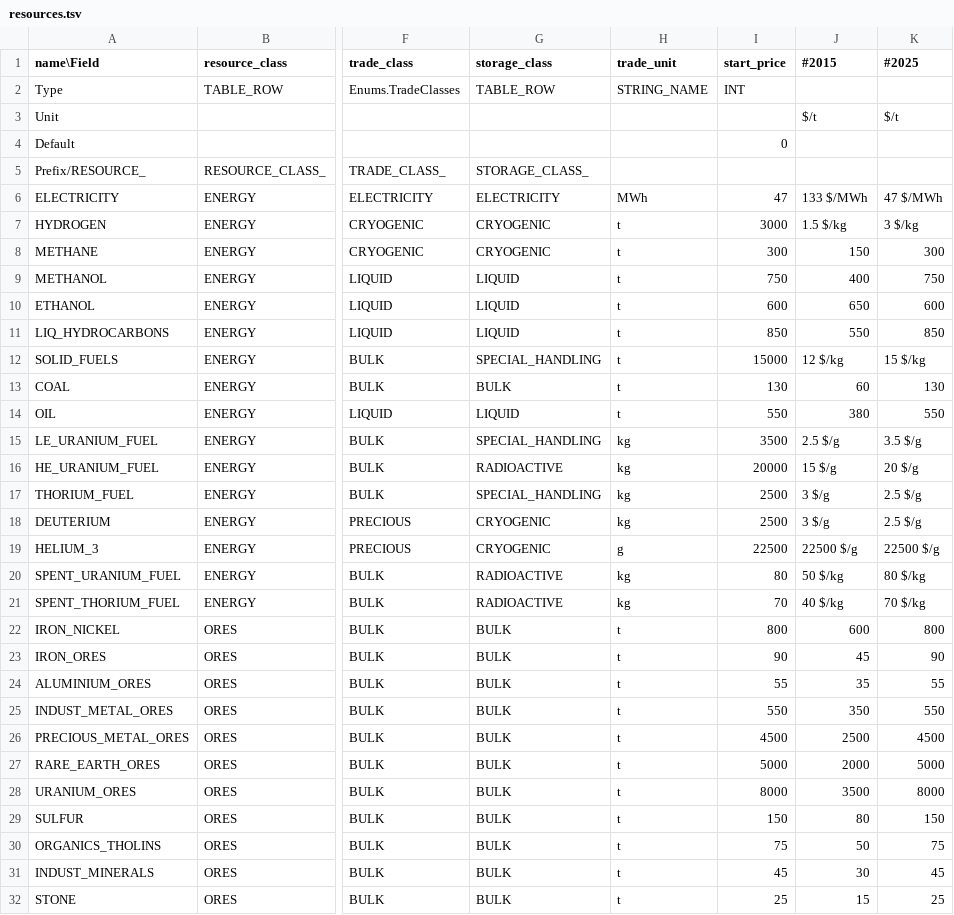
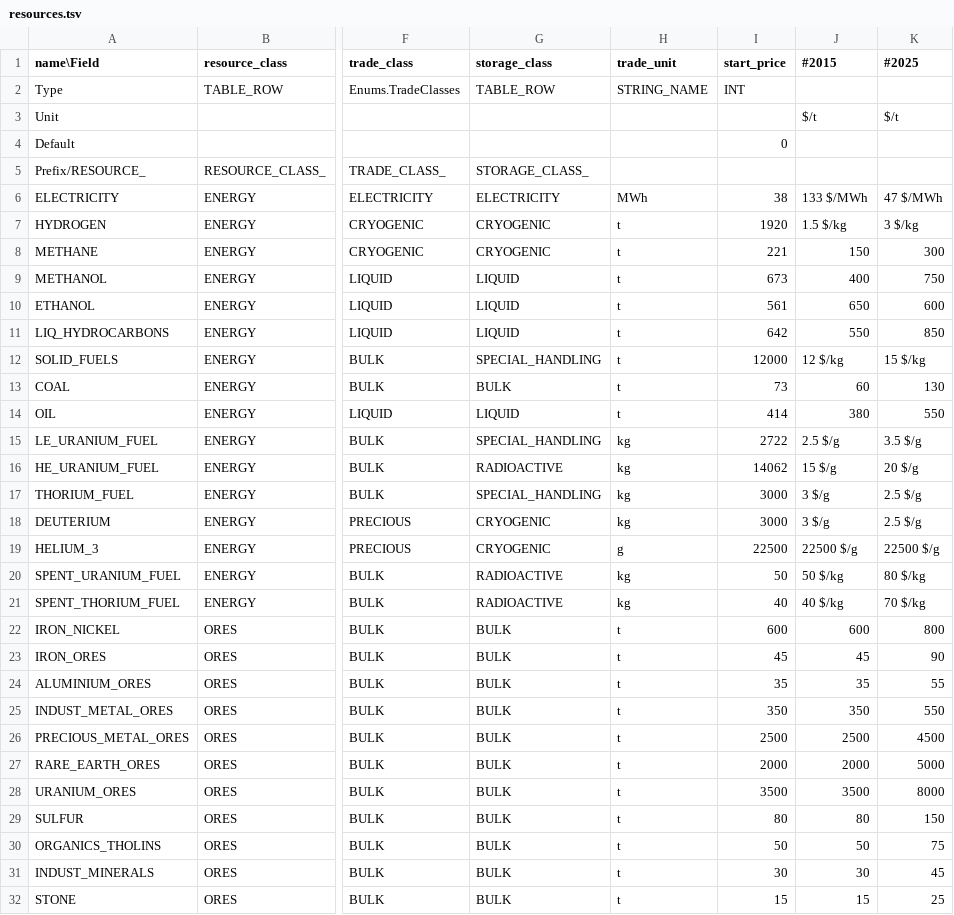
Before and after one commit to t2civ/astropolis_public, a TSV file: tables/resources.tsv, drawn as a sheet; only a part is shown, gaps mark what is left out; the diff covers the shown part only; the diff names each change by its address in the sheet, - before the commit and + after, or states it on an @@ line.

```diff
--- a/tables/resources.tsv
+++ b/tables/resources.tsv
-I6 (start_price): 47
+I6 (start_price): 38
-I7 (start_price): 3000
+I7 (start_price): 1920
-I8 (start_price): 300
+I8 (start_price): 221
-I9 (start_price): 750
+I9 (start_price): 673
-I10 (start_price): 600
+I10 (start_price): 561
-I11 (start_price): 850
+I11 (start_price): 642
-I12 (start_price): 15000
+I12 (start_price): 12000
-I13 (start_price): 130
+I13 (start_price): 73
-I14 (start_price): 550
+I14 (start_price): 414
-I15 (start_price): 3500
+I15 (start_price): 2722
-I16 (start_price): 20000
+I16 (start_price): 14062
-I17:I18 (start_price): 2500
+I17:I18 (start_price): 3000
-I20 (start_price): 80
+I20 (start_price): 50
-I21 (start_price): 70
+I21 (start_price): 40
-I22 (start_price): 800
+I22 (start_price): 600
-I23 (start_price): 90
+I23 (start_price): 45
-I24 (start_price): 55
+I24 (start_price): 35
-I25 (start_price): 550
+I25 (start_price): 350
-I26 (start_price): 4500
+I26 (start_price): 2500
-I27 (start_price): 5000
+I27 (start_price): 2000
-I28 (start_price): 8000
+I28 (start_price): 3500
-I29 (start_price): 150
+I29 (start_price): 80
-I30 (start_price): 75
+I30 (start_price): 50
-I31 (start_price): 45
+I31 (start_price): 30
-I32 (start_price): 25
+I32 (start_price): 15
```
Also changed, not shown: 64 edited cells elsewhere in this file, tables/facilities.tsv, tables/facilities_modules.tsv, 3 other files.
